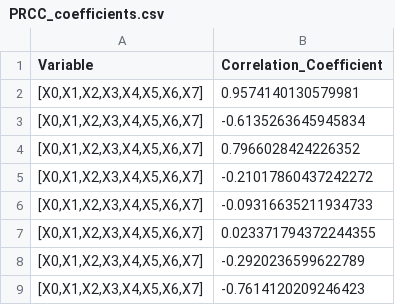
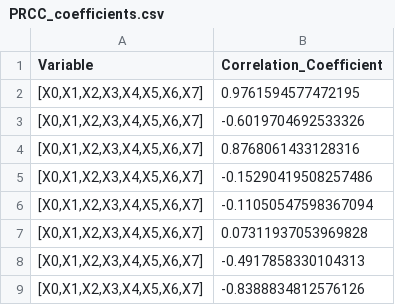
Before and after one commit to MLegkovskis/UQCAT, a CSV file: results/PRCC_coefficients.csv, drawn as a sheet.

```diff
--- a/results/PRCC_coefficients.csv
+++ b/results/PRCC_coefficients.csv
@@ -1,9 +1,9 @@
 Variable,Correlation_Coefficient
-"[X0,X1,X2,X3,X4,X5,X6,X7]",0.9574140130579981
-"[X0,X1,X2,X3,X4,X5,X6,X7]",-0.6135263645945834
-"[X0,X1,X2,X3,X4,X5,X6,X7]",0.7966028424226352
-"[X0,X1,X2,X3,X4,X5,X6,X7]",-0.21017860437242272
-"[X0,X1,X2,X3,X4,X5,X6,X7]",-0.09316635211934733
-"[X0,X1,X2,X3,X4,X5,X6,X7]",0.023371794372244355
-"[X0,X1,X2,X3,X4,X5,X6,X7]",-0.2920236599622789
-"[X0,X1,X2,X3,X4,X5,X6,X7]",-0.7614120209246423
+"[X0,X1,X2,X3,X4,X5,X6,X7]",0.9761594577472195
+"[X0,X1,X2,X3,X4,X5,X6,X7]",-0.6019704692533326
+"[X0,X1,X2,X3,X4,X5,X6,X7]",0.8768061433128316
+"[X0,X1,X2,X3,X4,X5,X6,X7]",-0.15290419508257486
+"[X0,X1,X2,X3,X4,X5,X6,X7]",-0.11050547598367094
+"[X0,X1,X2,X3,X4,X5,X6,X7]",0.07311937053969828
+"[X0,X1,X2,X3,X4,X5,X6,X7]",-0.4917858330104313
+"[X0,X1,X2,X3,X4,X5,X6,X7]",-0.8388834812576126
```
Also changed, not shown: combined_coefficients.csv, results/PCC_coefficients.csv, 6 other files.
